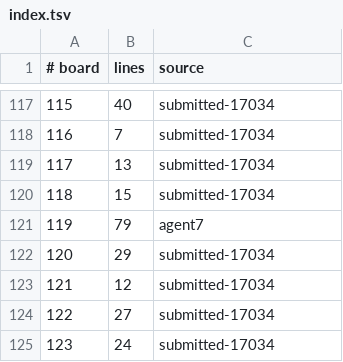
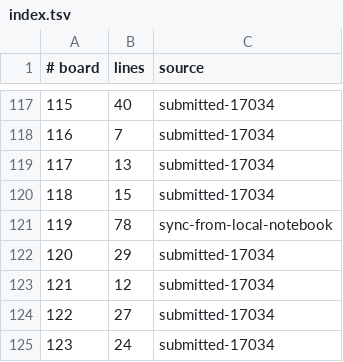
Before and after one commit to WarriorsSami/ccc-2026-nanofabricator, a TSV file: notebook/boards/2-medium/index.tsv, drawn as a sheet; only a part is shown, gaps mark what is left out; the diff covers the shown part only.

```diff
--- a/notebook/boards/2-medium/index.tsv
+++ b/notebook/boards/2-medium/index.tsv
@@ -120,3 +120,3 @@
 118	15	submitted-17034
-119	79	agent7
+119	78	sync-from-local-notebook
 120	29	submitted-17034
```
Also changed, not shown: 20 edited cells elsewhere in this file, 11 other files.
